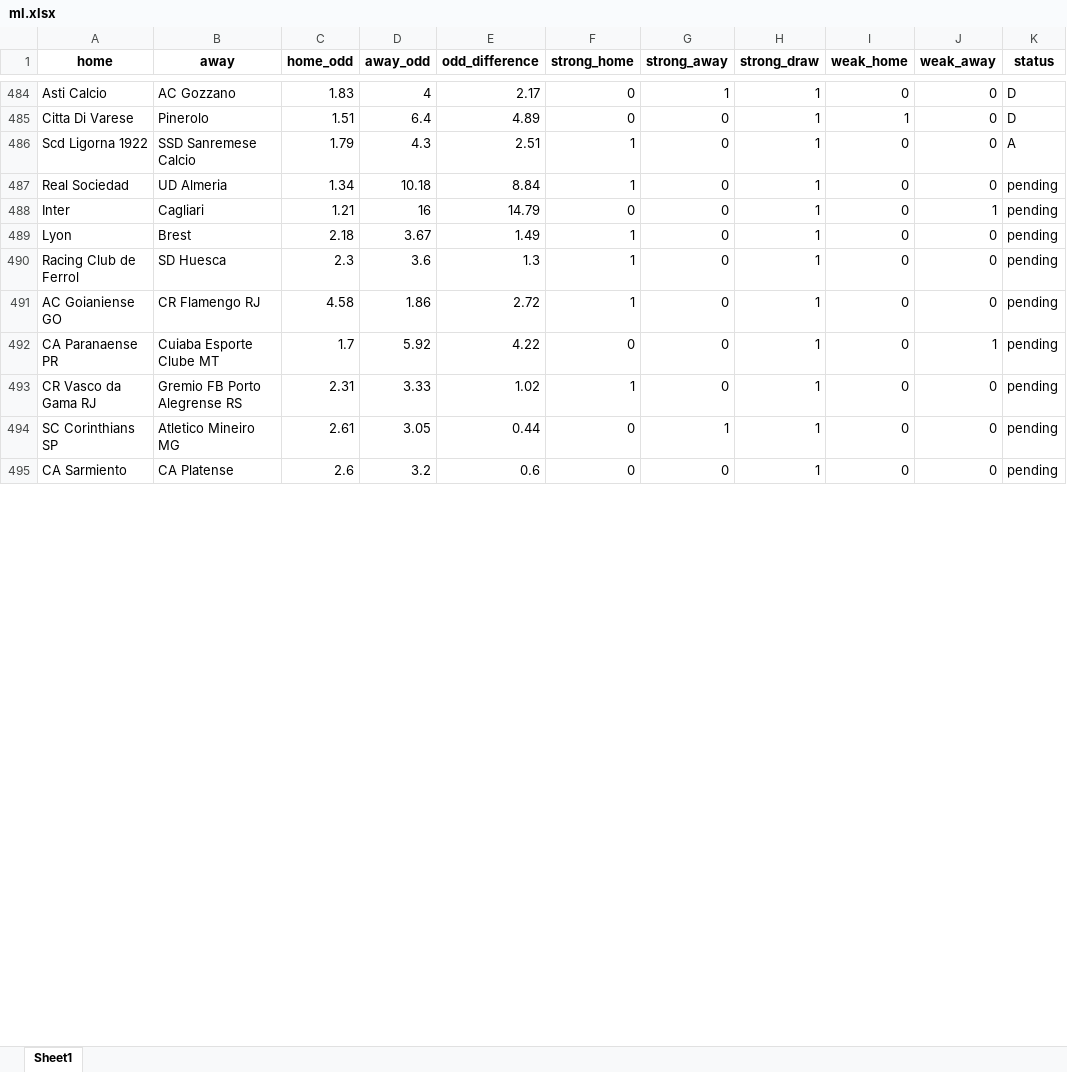
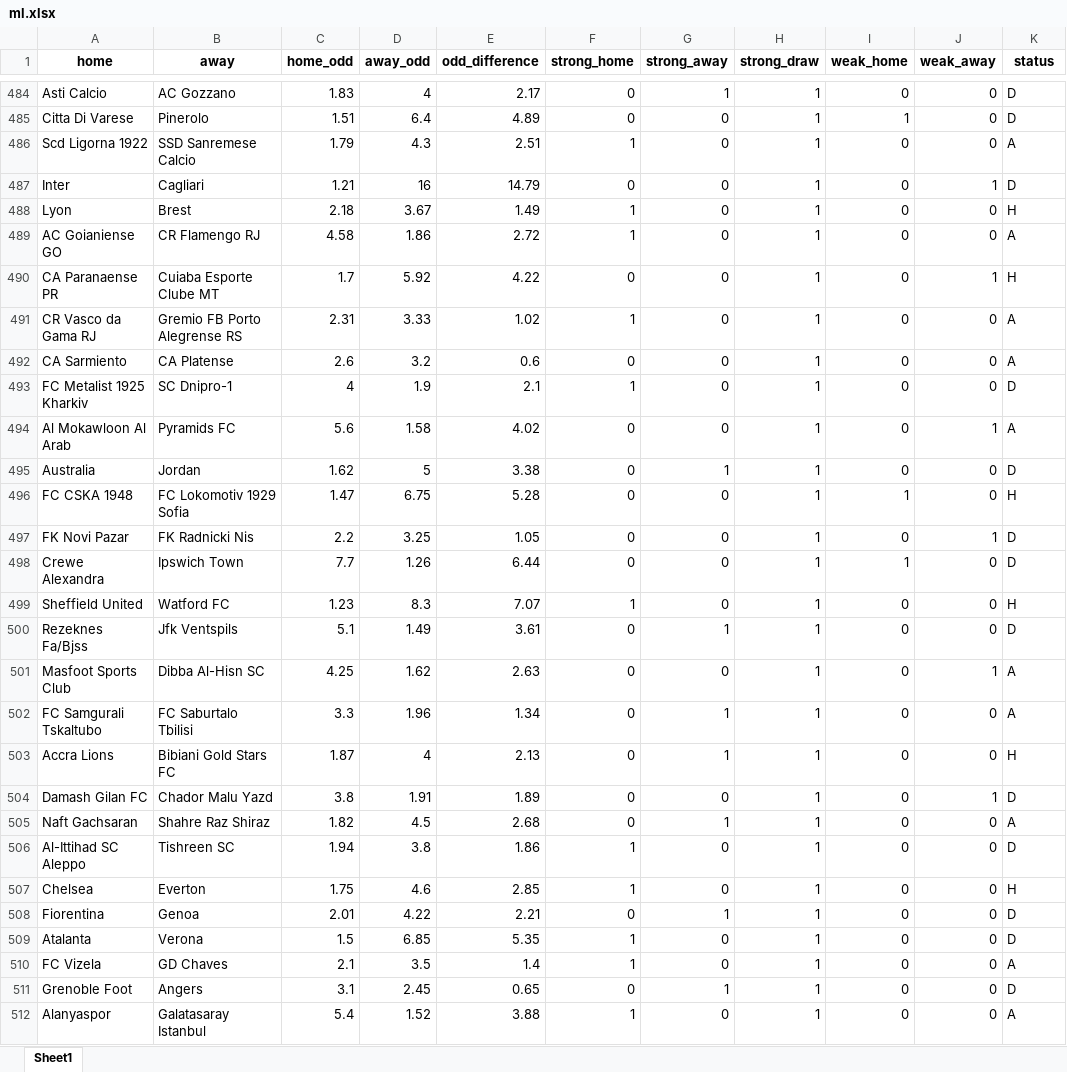
Before and after one commit to jbadonai/betting-predictions, an Excel workbook: ml.xlsx, sheet Sheet1, drawn as a sheet; only a part is shown, gaps mark what is left out; values as stored, in another font and other column widths than the file's, no borders; removed rows and columns are numbered as before the commit, all else as after; the diff covers the shown part only; the diff names each change by its address in the sheet, - before the commit and + after, or states it on an @@ line.

```diff
--- a/ml.xlsx (sheet Sheet1)
+++ b/ml.xlsx (sheet Sheet1)
-row 487: Real Sociedad | UD Almeria | 1.34 | 10.18 | 8.84 | 1 | 0 | 1 | 0 | 0 | pending
-K487 (status): pending
+K487 (status): D
-K488 (status): pending
+K488 (status): H
-row 490: Racing Club de Ferrol | SD Huesca | 2.3 | 3.6 | 1.3 | 1 | 0 | 1 | 0 | 0 | pending
-K489 (status): pending
+K489 (status): A
-K490 (status): pending
+K490 (status): H
-K491 (status): pending
+K491 (status): A
-row 494: SC Corinthians SP | Atletico Mineiro MG | 2.61 | 3.05 | 0.44 | 0 | 1 | 1 | 0 | 0 | pending
-K492 (status): pending
+K492 (status): A
+row 493: FC Metalist 1925 Kharkiv | SC Dnipro-1 | 4 | 1.9 | 2.1 | 1 | 0 | 1 | 0 | 0 | D
+row 494: Al Mokawloon Al Arab | Pyramids FC | 5.6 | 1.58 | 4.02 | 0 | 0 | 1 | 0 | 1 | A
+row 495: Australia | Jordan | 1.62 | 5 | 3.38 | 0 | 1 | 1 | 0 | 0 | D
+row 496: FC CSKA 1948 | FC Lokomotiv 1929 Sofia | 1.47 | 6.75 | 5.28 | 0 | 0 | 1 | 1 | 0 | H
+row 497: FK Novi Pazar | FK Radnicki Nis | 2.2 | 3.25 | 1.05 | 0 | 0 | 1 | 0 | 1 | D
+row 498: Crewe Alexandra | Ipswich Town | 7.7 | 1.26 | 6.44 | 0 | 0 | 1 | 1 | 0 | D
+row 499: Sheffield United | Watford FC | 1.23 | 8.3 | 7.07 | 1 | 0 | 1 | 0 | 0 | H
+row 500: Rezeknes Fa/Bjss | Jfk Ventspils | 5.1 | 1.49 | 3.61 | 0 | 1 | 1 | 0 | 0 | D
+row 501: Masfoot Sports Club | Dibba Al-Hisn SC | 4.25 | 1.62 | 2.63 | 0 | 0 | 1 | 0 | 1 | A
+row 502: FC Samgurali Tskaltubo | FC Saburtalo Tbilisi | 3.3 | 1.96 | 1.34 | 0 | 1 | 1 | 0 | 0 | A
+row 503: Accra Lions | Bibiani Gold Stars FC | 1.87 | 4 | 2.13 | 0 | 1 | 1 | 0 | 0 | H
+row 504: Damash Gilan FC | Chador Malu Yazd | 3.8 | 1.91 | 1.89 | 0 | 0 | 1 | 0 | 1 | D
+row 505: Naft Gachsaran | Shahre Raz Shiraz | 1.82 | 4.5 | 2.68 | 0 | 1 | 1 | 0 | 0 | A
+row 506: Al-Ittihad SC Aleppo | Tishreen SC | 1.94 | 3.8 | 1.86 | 1 | 0 | 1 | 0 | 0 | D
+row 507: Chelsea | Everton | 1.75 | 4.6 | 2.85 | 1 | 0 | 1 | 0 | 0 | H
+row 508: Fiorentina | Genoa | 2.01 | 4.22 | 2.21 | 0 | 1 | 1 | 0 | 0 | D
+row 509: Atalanta | Verona | 1.5 | 6.85 | 5.35 | 1 | 0 | 1 | 0 | 0 | D
+row 510: FC Vizela | GD Chaves | 2.1 | 3.5 | 1.4 | 1 | 0 | 1 | 0 | 0 | A
+row 511: Grenoble Foot | Angers | 3.1 | 2.45 | 0.65 | 0 | 1 | 1 | 0 | 0 | D
+row 512: Alanyaspor | Galatasaray Istanbul | 5.4 | 1.52 | 3.88 | 1 | 0 | 1 | 0 | 0 | A
```
Also changed, not shown: 117 added rows, 8 removed rows and 10 edited cells elsewhere in this sheet, datafile.xlsx, ml2.xlsx, 28 other files.
